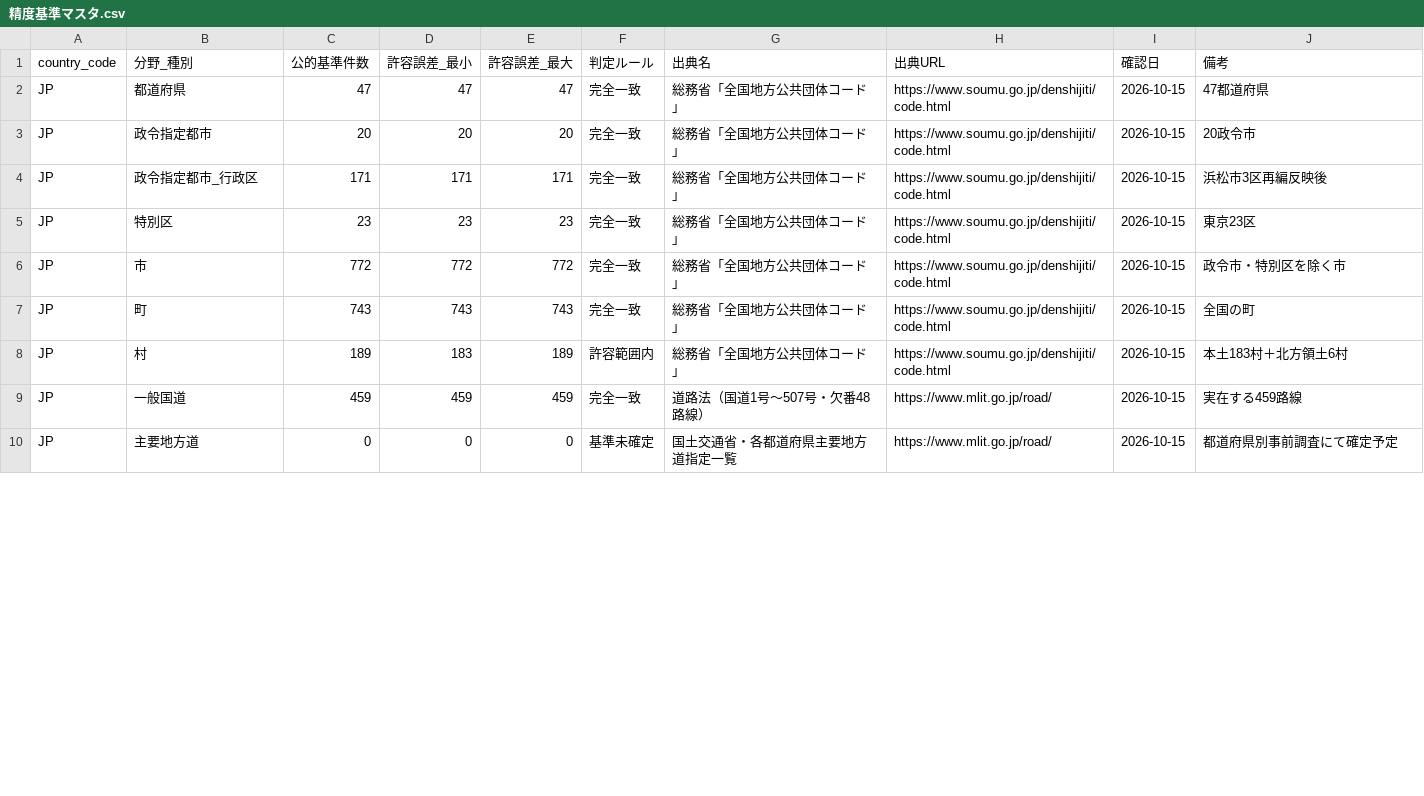
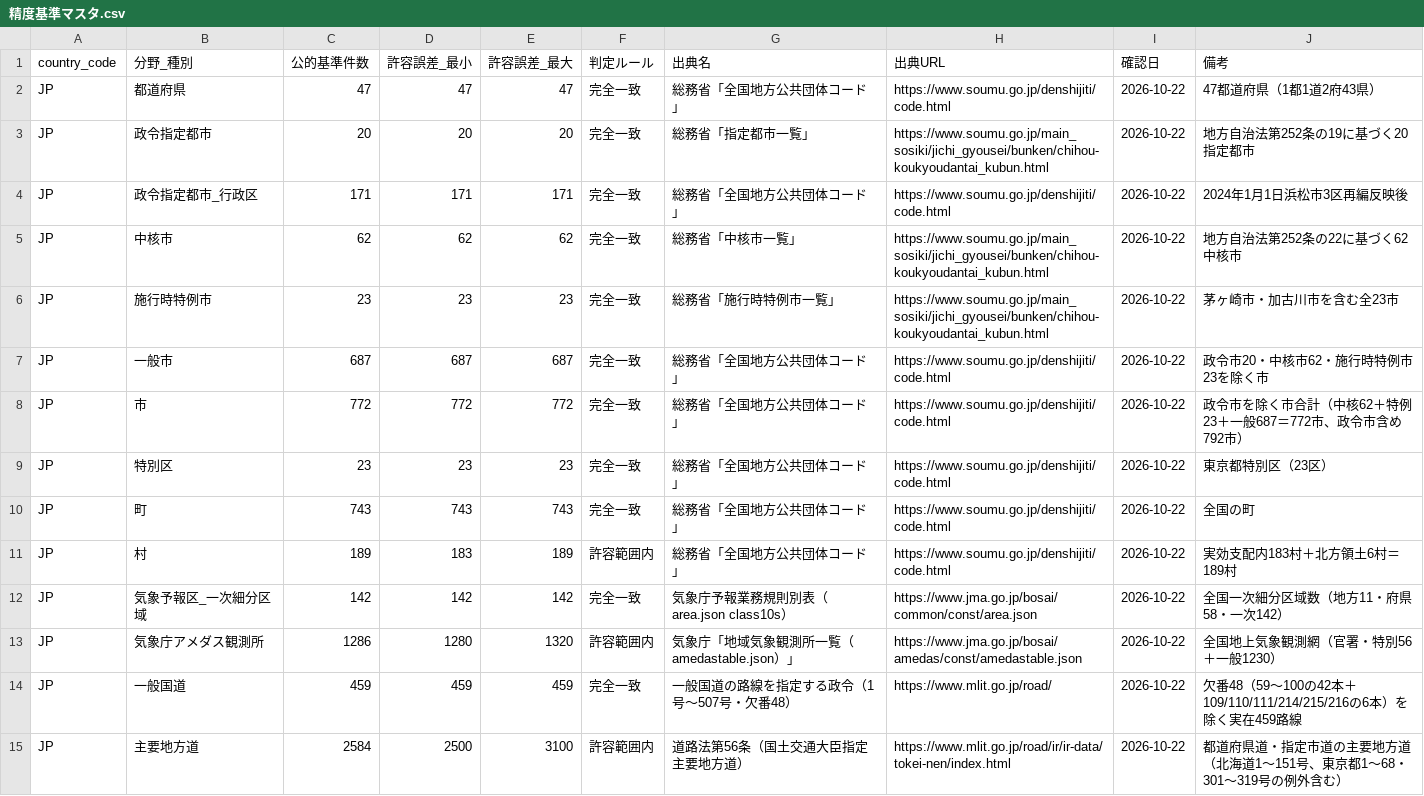
Before and after one commit to sasamichi/PJT_Main, a CSV file: docs/精度基準マスタ.csv, drawn as a sheet; only a part is shown; the diff covers the shown part only.

```diff
--- a/docs/精度基準マスタ.csv
+++ b/docs/精度基準マスタ.csv
@@ -1,10 +1,15 @@
 country_code,分野_種別,公的基準件数,許容誤差_最小,許容誤差_最大,判定ルール,出典名,出典URL,確認日,備考
-JP,都道府県,47,47,47,完全一致,総務省「全国地方公共団体コード」,https://www.soumu.go.jp/denshijiti/code.html,2026-10-15,47都道府県
-JP,政令指定都市,20,20,20,完全一致,総務省「全国地方公共団体コード」,https://www.soumu.go.jp/denshijiti/code.html,2026-10-15,20政令市
-JP,政令指定都市_行政区,171,171,171,完全一致,総務省「全国地方公共団体コード」,https://www.soumu.go.jp/denshijiti/code.html,2026-10-15,浜松市3区再編反映後
-JP,特別区,23,23,23,完全一致,総務省「全国地方公共団体コード」,https://www.soumu.go.jp/denshijiti/code.html,2026-10-15,東京23区
-JP,市,772,772,772,完全一致,総務省「全国地方公共団体コード」,https://www.soumu.go.jp/denshijiti/code.html,2026-10-15,政令市・特別区を除く市
-JP,町,743,743,743,完全一致,総務省「全国地方公共団体コード」,https://www.soumu.go.jp/denshijiti/code.html,2026-10-15,全国の町
-JP,村,189,183,189,許容範囲内,総務省「全国地方公共団体コード」,https://www.soumu.go.jp/denshijiti/code.html,2026-10-15,本土183村＋北方領土6村
-JP,一般国道,459,459,459,完全一致,道路法（国道1号〜507号・欠番48路線）,https://www.mlit.go.jp/road/,2026-10-15,実在する459路線
-JP,主要地方道,0,0,0,基準未確定,国土交通省・各都道府県主要地方道指定一覧,https://www.mlit.go.jp/road/,2026-10-15,都道府県別事前調査にて確定予定
+JP,都道府県,47,47,47,完全一致,総務省「全国地方公共団体コード」,https://www.soumu.go.jp/denshijiti/code.html,2026-10-22,47都道府県（1都1道2府43県）
+JP,政令指定都市,20,20,20,完全一致,総務省「指定都市一覧」,https://www.soumu.go.jp/main_sosiki/jichi_gyousei/bunken/chihou-koukyoudantai_kubun.html,2026-10-22,地方自治法第252条の19に基づく20指定都市
+JP,政令指定都市_行政区,171,171,171,完全一致,総務省「全国地方公共団体コード」,https://www.soumu.go.jp/denshijiti/code.html,2026-10-22,2024年1月1日浜松市3区再編反映後
+JP,中核市,62,62,62,完全一致,総務省「中核市一覧」,https://www.soumu.go.jp/main_sosiki/jichi_gyousei/bunken/chihou-koukyoudantai_kubun.html,2026-10-22,地方自治法第252条の22に基づく62中核市
+JP,施行時特例市,23,23,23,完全一致,総務省「施行時特例市一覧」,https://www.soumu.go.jp/main_sosiki/jichi_gyousei/bunken/chihou-koukyoudantai_kubun.html,2026-10-22,茅ヶ崎市・加古川市を含む全23市
+JP,一般市,687,687,687,完全一致,総務省「全国地方公共団体コード」,https://www.soumu.go.jp/denshijiti/code.html,2026-10-22,政令市20・中核市62・施行時特例市23を除く市
+JP,市,772,772,772,完全一致,総務省「全国地方公共団体コード」,https://www.soumu.go.jp/denshijiti/code.html,2026-10-22,政令市を除く市合計（中核62＋特例23＋一般687＝772市、政令市含め792市）
+JP,特別区,23,23,23,完全一致,総務省「全国地方公共団体コード」,https://www.soumu.go.jp/denshijiti/code.html,2026-10-22,東京都特別区（23区）
+JP,町,743,743,743,完全一致,総務省「全国地方公共団体コード」,https://www.soumu.go.jp/denshijiti/code.html,2026-10-22,全国の町
+JP,村,189,183,189,許容範囲内,総務省「全国地方公共団体コード」,https://www.soumu.go.jp/denshijiti/code.html,2026-10-22,実効支配内183村＋北方領土6村＝189村
+JP,気象予報区_一次細分区域,142,142,142,完全一致,気象庁予報業務規則別表（area.json class10s）,https://www.jma.go.jp/bosai/common/const/area.json,2026-10-22,全国一次細分区域数（地方11・府県58・一次142）
+JP,気象庁アメダス観測所,1286,1280,1320,許容範囲内,気象庁「地域気象観測所一覧（amedastable.json）」,https://www.jma.go.jp/bosai/amedas/const/amedastable.json,2026-10-22,全国地上気象観測網（官署・特別56＋一般1230）
+JP,一般国道,459,459,459,完全一致,一般国道の路線を指定する政令（1号〜507号・欠番48）,https://www.mlit.go.jp/road/,2026-10-22,欠番48（59〜100の42本＋109/110/111/214/215/216の6本）を除く実在459路線
+JP,主要地方道,2584,2500,3100,許容範囲内,道路法第56条（国土交通大臣指定主要地方道）,https://www.mlit.go.jp/road/ir/ir-data/tokei-nen/index.html,2026-10-22,都道府県道・指定市道の主要地方道（北海道1〜151号、東京都1〜68・301〜319号の例外含む）
```
Also changed, not shown: 1 added row, 2 removed rows and 29 edited cells elsewhere in this file, 15 other files.
